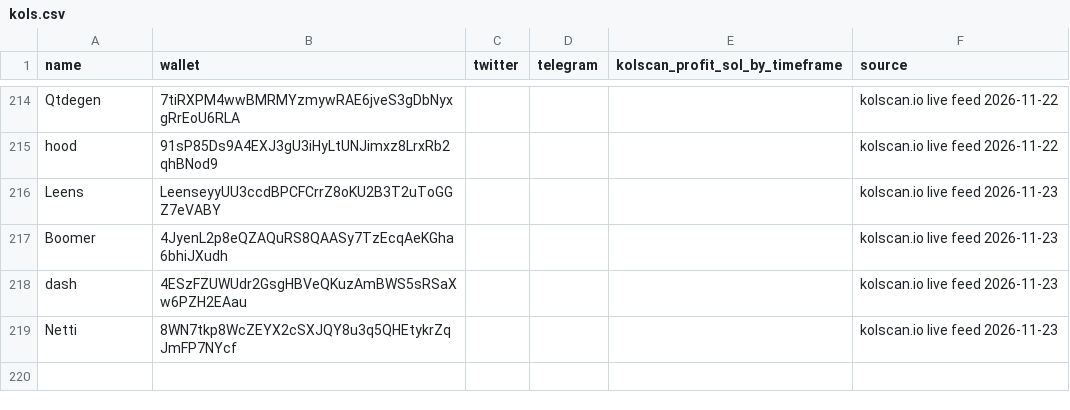
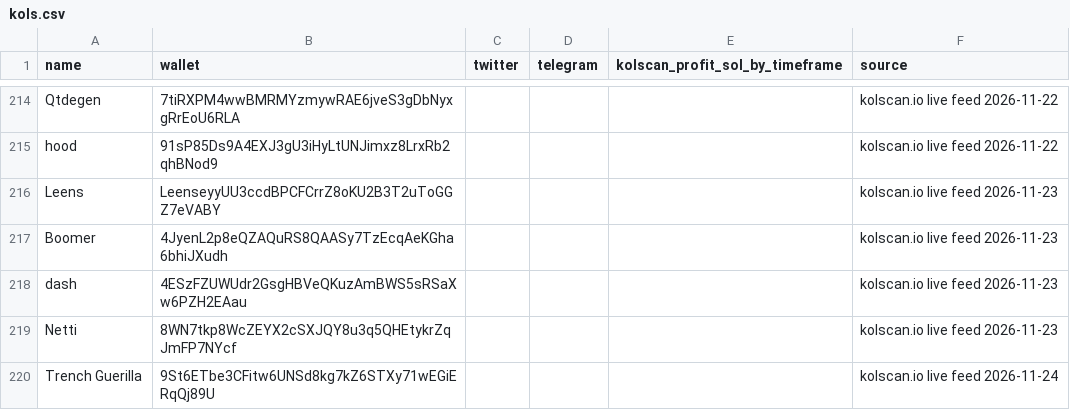
Before and after one commit to Omnivalent/kol-tracker, a CSV file: kols.csv, drawn as a sheet; only a part is shown, gaps mark what is left out.

```diff
--- a/kols.csv
+++ b/kols.csv
@@ -219 +219,2 @@ dash,4ESzFZUWUdr2GsgHBVeQKuzAmBWS5sRSaXw6PZH2EAau,,,,kolscan.io live feed 2026-1
 Netti,8WN7tkp8WcZEYX2cSXJQY8u3q5QHEtykrZqJmFP7NYcf,,,,kolscan.io live feed 2026-11-23
+Trench Guerilla,9St6ETbe3CFitw6UNSd8kg7kZ6STXy71wEGiERqQj89U,,,,kolscan.io live feed 2026-11-24
```
Also changed, not shown: 2 other files.
